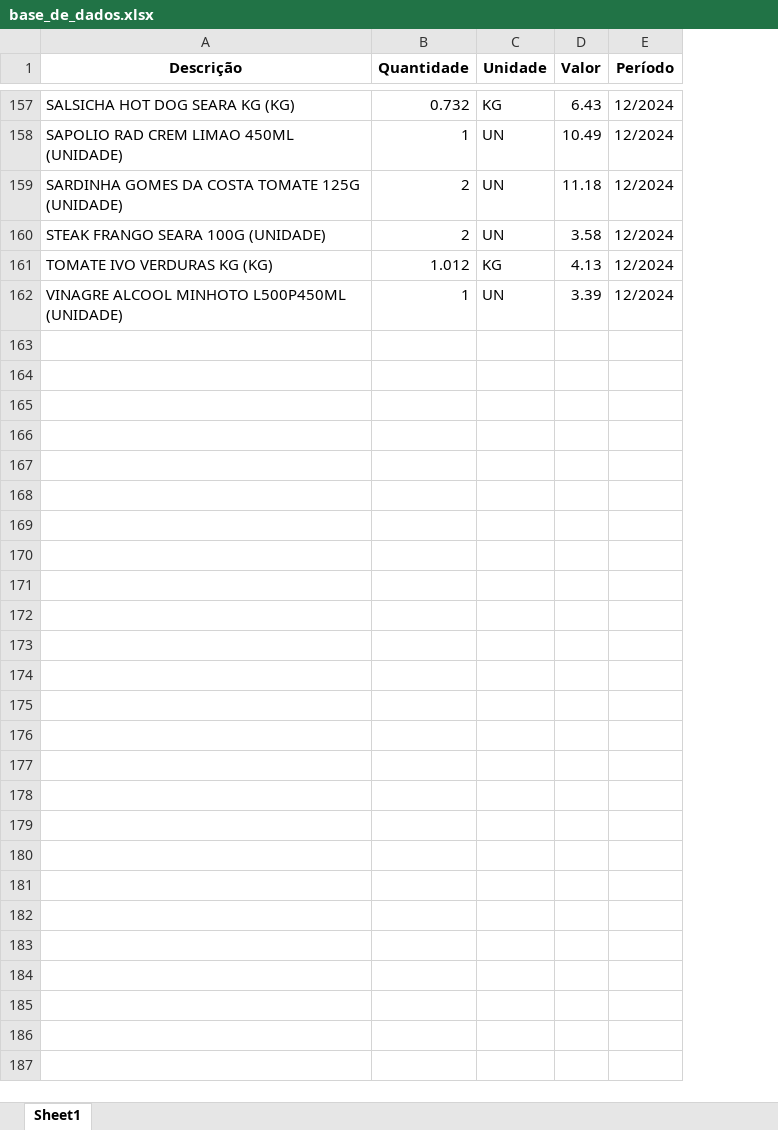
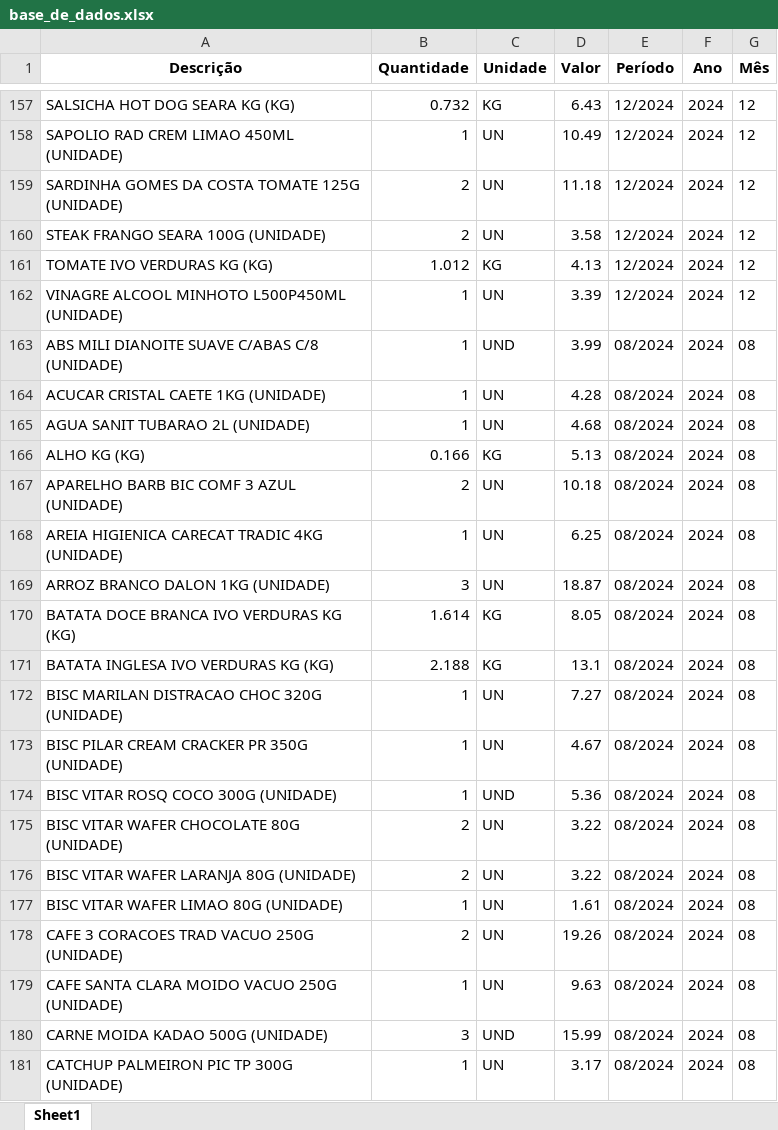
Before and after one commit to magalhaes-d/NFe_Fasouto, an Excel workbook: output_data/base_de_dados.xlsx, sheet Sheet1, drawn as a sheet; only a part is shown, gaps mark what is left out; values as stored, in another font and other column widths than the file's, no borders; the diff covers the shown part only; the diff names each change by its address in the sheet, - before the commit and + after, or states it on an @@ line.

Commit message:
update script para ordernar cronologicamente os dados, de modo descendente

```diff
--- a/output_data/base_de_dados.xlsx (sheet Sheet1)
+++ b/output_data/base_de_dados.xlsx (sheet Sheet1)
+column F (Ano), rows 157-162: all 2024
+column G (Mês), rows 157-162: all 12
+row 163: ABS MILI DIANOITE SUAVE C/ABAS C/8 (UNIDADE) | 1 | UND | 3.99 | 08/2024 | 2024 | 08
+row 164: ACUCAR CRISTAL CAETE 1KG (UNIDADE) | 1 | UN | 4.28 | 08/2024 | 2024 | 08
+row 165: AGUA SANIT TUBARAO 2L (UNIDADE) | 1 | UN | 4.68 | 08/2024 | 2024 | 08
+row 166: ALHO KG (KG) | 0.166 | KG | 5.13 | 08/2024 | 2024 | 08
+row 167: APARELHO BARB BIC COMF 3 AZUL (UNIDADE) | 2 | UN | 10.18 | 08/2024 | 2024 | 08
+row 168: AREIA HIGIENICA CARECAT TRADIC 4KG (UNIDADE) | 1 | UN | 6.25 | 08/2024 | 2024 | 08
+row 169: ARROZ BRANCO DALON 1KG (UNIDADE) | 3 | UN | 18.87 | 08/2024 | 2024 | 08
+row 170: BATATA DOCE BRANCA IVO VERDURAS KG (KG) | 1.614 | KG | 8.05 | 08/2024 | 2024 | 08
+row 171: BATATA INGLESA IVO VERDURAS KG (KG) | 2.188 | KG | 13.1 | 08/2024 | 2024 | 08
+row 172: BISC MARILAN DISTRACAO CHOC 320G (UNIDADE) | 1 | UN | 7.27 | 08/2024 | 2024 | 08
+row 173: BISC PILAR CREAM CRACKER PR 350G (UNIDADE) | 1 | UN | 4.67 | 08/2024 | 2024 | 08
+row 174: BISC VITAR ROSQ COCO 300G (UNIDADE) | 1 | UND | 5.36 | 08/2024 | 2024 | 08
+row 175: BISC VITAR WAFER CHOCOLATE 80G (UNIDADE) | 2 | UN | 3.22 | 08/2024 | 2024 | 08
+row 176: BISC VITAR WAFER LARANJA 80G (UNIDADE) | 2 | UN | 3.22 | 08/2024 | 2024 | 08
+row 177: BISC VITAR WAFER LIMAO 80G (UNIDADE) | 1 | UN | 1.61 | 08/2024 | 2024 | 08
+row 178: CAFE 3 CORACOES TRAD VACUO 250G (UNIDADE) | 2 | UN | 19.26 | 08/2024 | 2024 | 08
+row 179: CAFE SANTA CLARA MOIDO VACUO 250G (UNIDADE) | 1 | UN | 9.63 | 08/2024 | 2024 | 08
+row 180: CARNE MOIDA KADAO 500G (UNIDADE) | 3 | UND | 15.99 | 08/2024 | 2024 | 08
+row 181: CATCHUP PALMEIRON PIC TP 300G (UNIDADE) | 1 | UN | 3.17 | 08/2024 | 2024 | 08
```
Also changed, not shown: 54 added rows elsewhere in this sheet, 5 other files.
